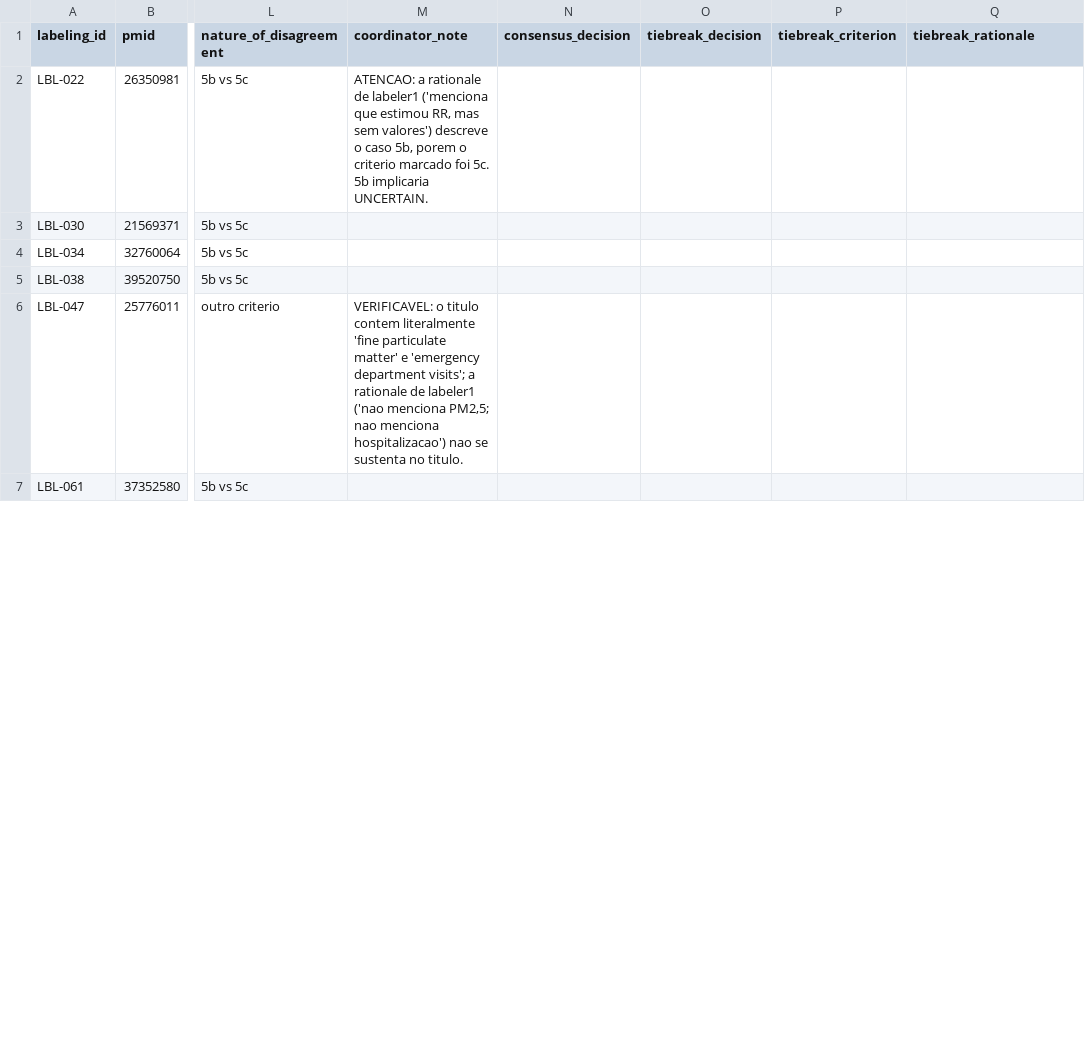
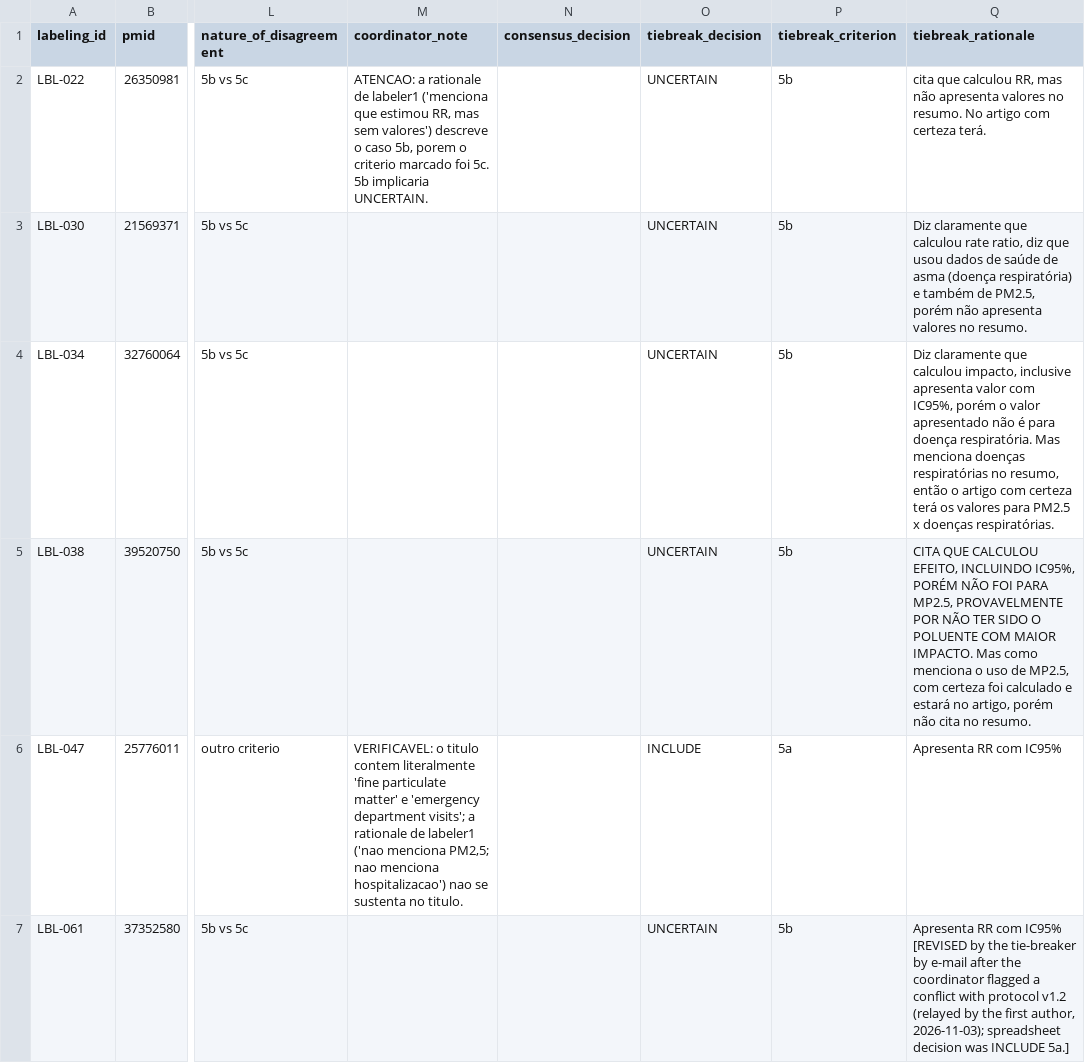
Before and after one commit to Roverlucas/llm-evidence-synthesis-reproducibility, a CSV file: data/dual_labeling/reconciliation/coordinator_audit_round2.csv, drawn as a sheet; only a part is shown, gaps mark what is left out; the diff covers the shown part only; the diff names each change by its address in the sheet, - before the commit and + after, or states it on an @@ line.

Commit message:
data: record tie-break, build 100-item human gold standard [dual labeling v1.2]
Tie-breaker (Y.d.S.T.) decided the 11 items left after blinded recalibration.
Spreadsheet sha256 c7b6227d...4ff8 archived as returned source. Two decisions
(LBL-061, LBL-091) revised by her by e-mail after a protocol-conflict flag;
LBL-069 confirmed. No consensus meeting was held; disclosed in text.

Gold: 75 round-1 agreement, 14 recalibration, 11 tie-break;
32 include / 18 uncertain / 50 exclude. Extraction set rebuilt (32).
Manuscript and supplement report the sequence descriptively; no label
from it enters any reported number.

```diff
--- a/data/dual_labeling/reconciliation/coordinator_audit_round2.csv
+++ b/data/dual_labeling/reconciliation/coordinator_audit_round2.csv
-O2:O5 (tiebreak_decision): (empty)
+O2:O5 (tiebreak_decision): UNCERTAIN
-P2:P5 (tiebreak_criterion): (empty)
+P2:P5 (tiebreak_criterion): 5b
-Q2 (tiebreak_rationale): (empty)
+Q2 (tiebreak_rationale): cita que calculou RR, mas não apresenta valores no resumo. No artigo com certeza terá.
-Q3 (tiebreak_rationale): (empty)
+Q3 (tiebreak_rationale): Diz claramente que calculou rate ratio, diz que usou dados de saúde de asma (doença respiratória) e também de PM2.5, porém não apresenta valores no resumo.
-Q4 (tiebreak_rationale): (empty)
+Q4 (tiebreak_rationale): Diz claramente que calculou impacto, inclusive apresenta valor com IC95%, porém o valor apresentado não é para doença respiratória. Mas menciona doenças respiratórias no resumo, então o artigo com certeza terá os valores para PM2.5 x doenças respiratórias.
-Q5 (tiebreak_rationale): (empty)
+Q5 (tiebreak_rationale): CITA QUE CALCULOU EFEITO, INCLUINDO IC95%, PORÉM NÃO FOI PARA MP2.5, PROVAVELMENTE POR NÃO TER SIDO O POLUENTE COM MAIOR IMPACTO. Mas como menciona o uso de MP2.5, com certeza foi calculado e estará no artigo, porém não cita no resumo.
-O6 (tiebreak_decision): (empty)
+O6 (tiebreak_decision): INCLUDE
-P6 (tiebreak_criterion): (empty)
+P6 (tiebreak_criterion): 5a
-Q6 (tiebreak_rationale): (empty)
+Q6 (tiebreak_rationale): Apresenta RR com IC95%
-O7 (tiebreak_decision): (empty)
+O7 (tiebreak_decision): UNCERTAIN
-P7 (tiebreak_criterion): (empty)
+P7 (tiebreak_criterion): 5b
-Q7 (tiebreak_rationale): (empty)
+Q7 (tiebreak_rationale): Apresenta RR com IC95% [REVISED by the tie-breaker by e-mail after the coordinator flagged a conflict with protocol v1.2 (relayed by the first author, 2026-11-03); spreadsheet decision was INCLUDE 5a.]
```
Also changed, not shown: 15 edited cells elsewhere in this file, 6 other files.
